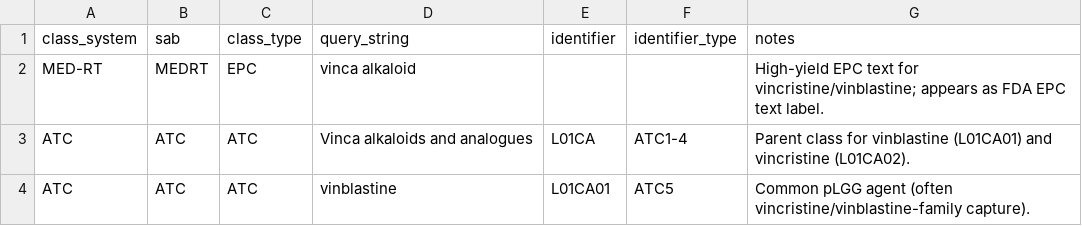
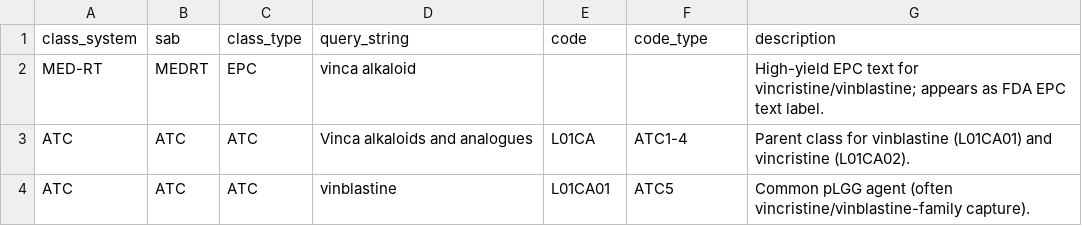
Before and after one commit to smart-on-fhir/cumulus-library-glioma, a TSV file: resources/rel_drug_class.tsv, drawn as a sheet; only a part is shown.

```diff
--- a/resources/rel_drug_class.tsv
+++ b/resources/rel_drug_class.tsv
@@ -1,2 +1,2 @@
-class_system	sab	class_type	query_string	identifier	identifier_type	notes
+class_system	sab	class_type	query_string	code	code_type	description
 MED-RT	MEDRT	EPC	vinca alkaloid			High-yield EPC text for vincristine/vinblastine; appears as FDA EPC text label.
```
Also changed, not shown: resources/rel_drug_brand.tsv, resources/rel_drug_ingredient.tsv, 5 other files.
